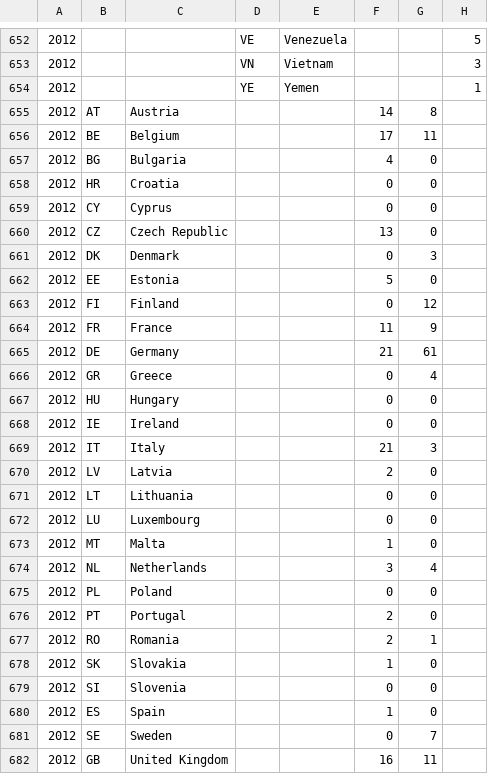
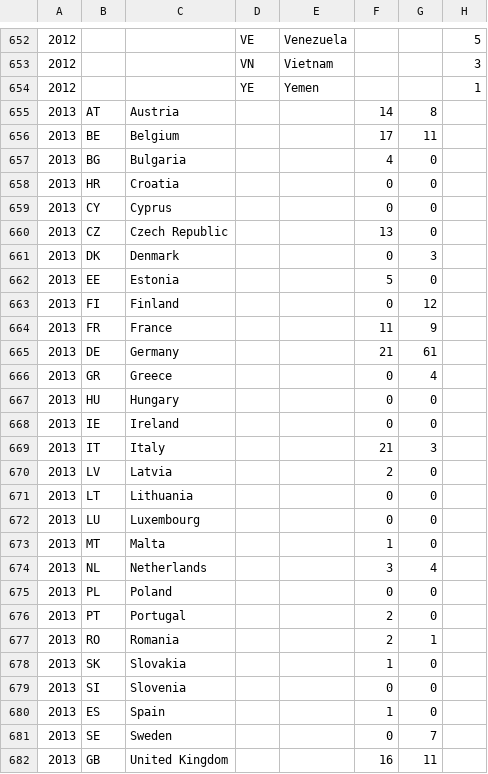
Before and after one commit to caatdata/eu-arms-export-data, a CSV file: consult.csv, drawn as a sheet; only a part is shown, gaps mark what is left out; the diff covers the shown part only.

Commit message:
Add 2017 export data and fix errors in 2013 data (figures duplicated from 2016).

```diff
--- a/consult.csv
+++ b/consult.csv
@@ -654,29 +654,29 @@
 2012,,,YE,Yemen,,,1
-2012,AT,Austria,,,14,8,
-2012,BE,Belgium,,,17,11,
-2012,BG,Bulgaria,,,4,0,
-2012,HR,Croatia,,,0,0,
-2012,CY,Cyprus,,,0,0,
-2012,CZ,Czech Republic,,,13,0,
-2012,DK,Denmark,,,0,3,
-2012,EE,Estonia,,,5,0,
-2012,FI,Finland,,,0,12,
-2012,FR,France,,,11,9,
-2012,DE,Germany,,,21,61,
-2012,GR,Greece,,,0,4,
-2012,HU,Hungary,,,0,0,
-2012,IE,Ireland,,,0,0,
-2012,IT,Italy,,,21,3,
-2012,LV,Latvia,,,2,0,
-2012,LT,Lithuania,,,0,0,
-2012,LU,Luxembourg,,,0,0,
-2012,MT,Malta,,,1,0,
-2012,NL,Netherlands,,,3,4,
-2012,PL,Poland,,,0,0,
-2012,PT,Portugal,,,2,0,
-2012,RO,Romania,,,2,1,
-2012,SK,Slovakia,,,1,0,
-2012,SI,Slovenia,,,0,0,
-2012,ES,Spain,,,1,0,
-2012,SE,Sweden,,,0,7,
-2012,GB,United Kingdom,,,16,11,
+2013,AT,Austria,,,14,8,
+2013,BE,Belgium,,,17,11,
+2013,BG,Bulgaria,,,4,0,
+2013,HR,Croatia,,,0,0,
+2013,CY,Cyprus,,,0,0,
+2013,CZ,Czech Republic,,,13,0,
+2013,DK,Denmark,,,0,3,
+2013,EE,Estonia,,,5,0,
+2013,FI,Finland,,,0,12,
+2013,FR,France,,,11,9,
+2013,DE,Germany,,,21,61,
+2013,GR,Greece,,,0,4,
+2013,HU,Hungary,,,0,0,
+2013,IE,Ireland,,,0,0,
+2013,IT,Italy,,,21,3,
+2013,LV,Latvia,,,2,0,
+2013,LT,Lithuania,,,0,0,
+2013,LU,Luxembourg,,,0,0,
+2013,MT,Malta,,,1,0,
+2013,NL,Netherlands,,,3,4,
+2013,PL,Poland,,,0,0,
+2013,PT,Portugal,,,2,0,
+2013,RO,Romania,,,2,1,
+2013,SK,Slovakia,,,1,0,
+2013,SI,Slovenia,,,0,0,
+2013,ES,Spain,,,1,0,
+2013,SE,Sweden,,,0,7,
+2013,GB,United Kingdom,,,16,11,
```
Also changed, not shown: 53 edited cells elsewhere in this file, mission.csv.
